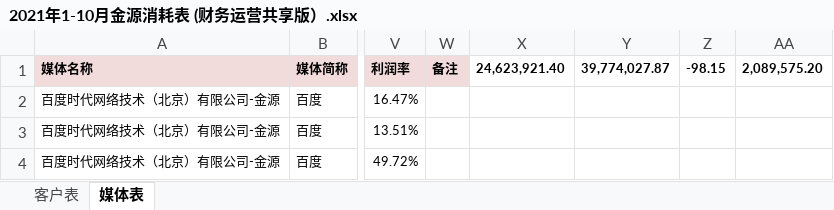
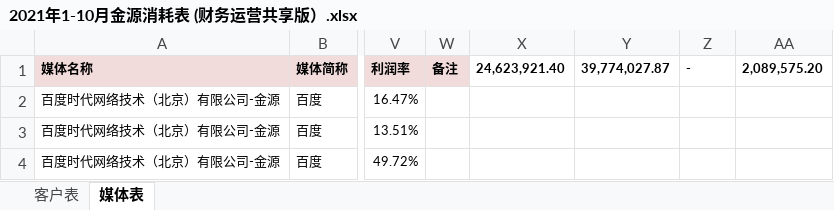
Before and after one commit to o-f-m/-, an Excel workbook: 金源2019-2021/2021年1-10月金源消耗表 (财务运营共享版）.xlsx, sheet 媒体表, drawn as a sheet; only a part is shown, gaps mark what is left out; values as stored, in another font and other column widths than the file's, no borders; the diff names each change by its address in the sheet, - before the commit and + after, or states it on an @@ line.

```diff
--- a/金源2019-2021/2021年1-10月金源消耗表 (财务运营共享版）.xlsx (sheet 媒体表)
+++ b/金源2019-2021/2021年1-10月金源消耗表 (财务运营共享版）.xlsx (sheet 媒体表)
-Z1: -98.15
+Z1: -
```
Also changed, not shown: sheet 客户表, 金源2019-2021/2019年金源消耗表.xlsx.
